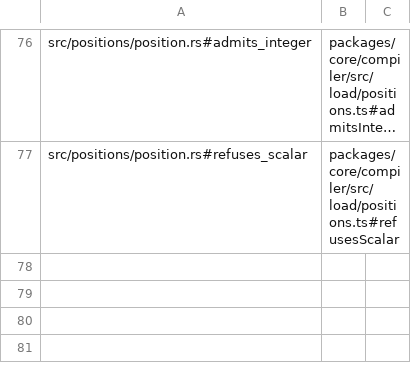
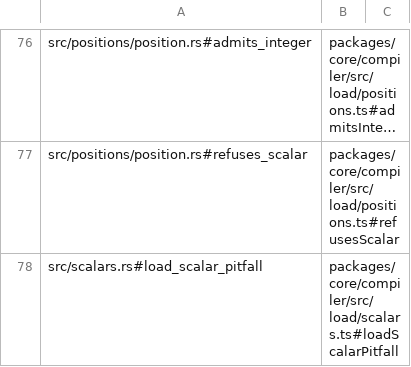
Before and after one commit to jubasse/seampact, a TSV file: crates/load/trace.tsv, drawn as a sheet; only a part is shown, gaps mark what is left out; long unchanged cells end in …; the diff names each change by its address in the sheet, - before the commit and + after, or states it on an @@ line.

```diff
--- a/crates/load/trace.tsv
+++ b/crates/load/trace.tsv
+row 78: src/scalars.rs#load_scalar_pitfall | packages/core/compiler/src/load/scalars.ts#loadScalarPitfall
```
Also changed, not shown: 3 other files.
